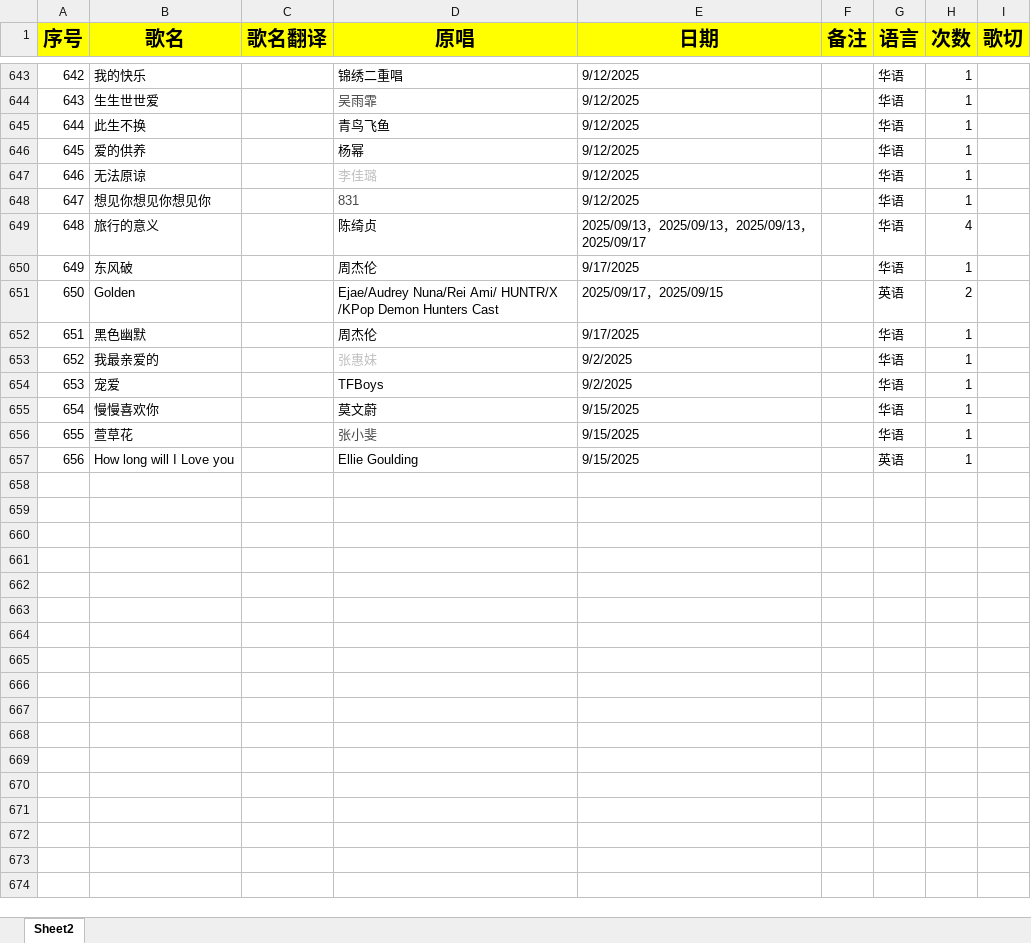
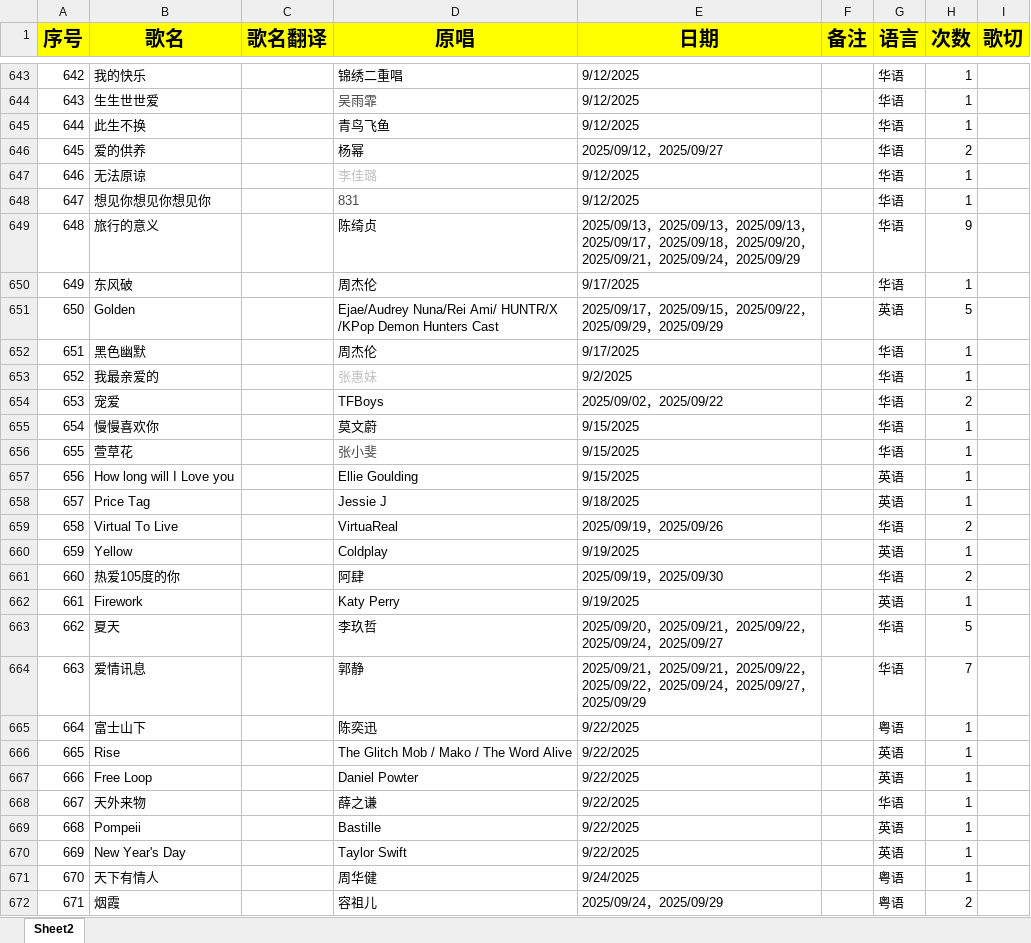
Before and after one commit to mit3urifans/mit3uri-song-list, an Excel workbook: scripts/Book1.xlsx, sheet Sheet2, drawn as a sheet; only a part is shown, gaps mark what is left out; values as stored, in another font and other column widths than the file's, no borders; the diff covers the shown part only; the diff names each change by its address in the sheet, - before the commit and + after, or states it on an @@ line.

Commit message:
Update song list to Sep 30, 2025

```diff
--- a/scripts/Book1.xlsx (sheet Sheet2)
+++ b/scripts/Book1.xlsx (sheet Sheet2)
-E646 (日期): 9/12/2025
+E646 (日期): 2025/09/12，2025/09/27
-H646 (次数): 1
+H646 (次数): 2
-E649 (日期): …，2025/09/17
+E649 (日期): …，2025/09/17，2025/09/18，2025/09/20，2025/09/21，2025/09/24，2025/09/29
-H649 (次数): 4
+H649 (次数): 9
-E651 (日期): 2025/09/17，2025/09/15
+E651 (日期): 2025/09/17，2025/09/15，2025/09/22，2025/09/29，2025/09/29
-H651 (次数): 2
+H651 (次数): 5
-E654 (日期): 9/2/2025
+E654 (日期): 2025/09/02，2025/09/22
-H654 (次数): 1
+H654 (次数): 2
+row 658: 657 | Price Tag |  | Jessie J | 9/18/2025 |  | 英语 | 1
+row 659: 658 | Virtual To Live |  | VirtuaReal | 2025/09/19，2025/09/26 |  | 华语 | 2
+row 660: 659 | Yellow |  | Coldplay | 9/19/2025 |  | 英语 | 1
+row 661: 660 | 热爱105度的你 |  | 阿肆 | 2025/09/19，2025/09/30 |  | 华语 | 2
+row 662: 661 | Firework |  | Katy Perry | 9/19/2025 |  | 英语 | 1
+row 663: 662 | 夏天 |  | 李玖哲 | 2025/09/20，2025/09/21，2025/09/22，2025/09/24，2025/09/27 |  | 华语 | 5
+row 664: 663 | 爱情讯息 |  | 郭静 | 2025/09/21，2025/09/21，2025/09/22，2025/09/22，2025/09/24，2025/09/27，2025/09/29 |  | 华语 | 7
+row 665: 664 | 富士山下 |  | 陈奕迅 | 9/22/2025 |  | 粤语 | 1
+row 666: 665 | Rise |  | The Glitch Mob / Mako / The Word Alive | 9/22/2025 |  | 英语 | 1
+row 667: 666 | Free Loop |  | Daniel Powter | 9/22/2025 |  | 英语 | 1
+row 668: 667 | 天外来物 |  | 薛之谦 | 9/22/2025 |  | 华语 | 1
+row 669: 668 | Pompeii |  | Bastille | 9/22/2025 |  | 英语 | 1
+row 670: 669 | New Year's Day |  | Taylor Swift | 9/22/2025 |  | 英语 | 1
+row 671: 670 | 天下有情人 |  | 周华健 | 9/24/2025 |  | 粤语 | 1
+row 672: 671 | 烟霞 |  | 容祖儿 | 2025/09/24，2025/09/29 |  | 粤语 | 2
```
Also changed, not shown: 14 added rows and 410 edited cells elsewhere in this sheet.
